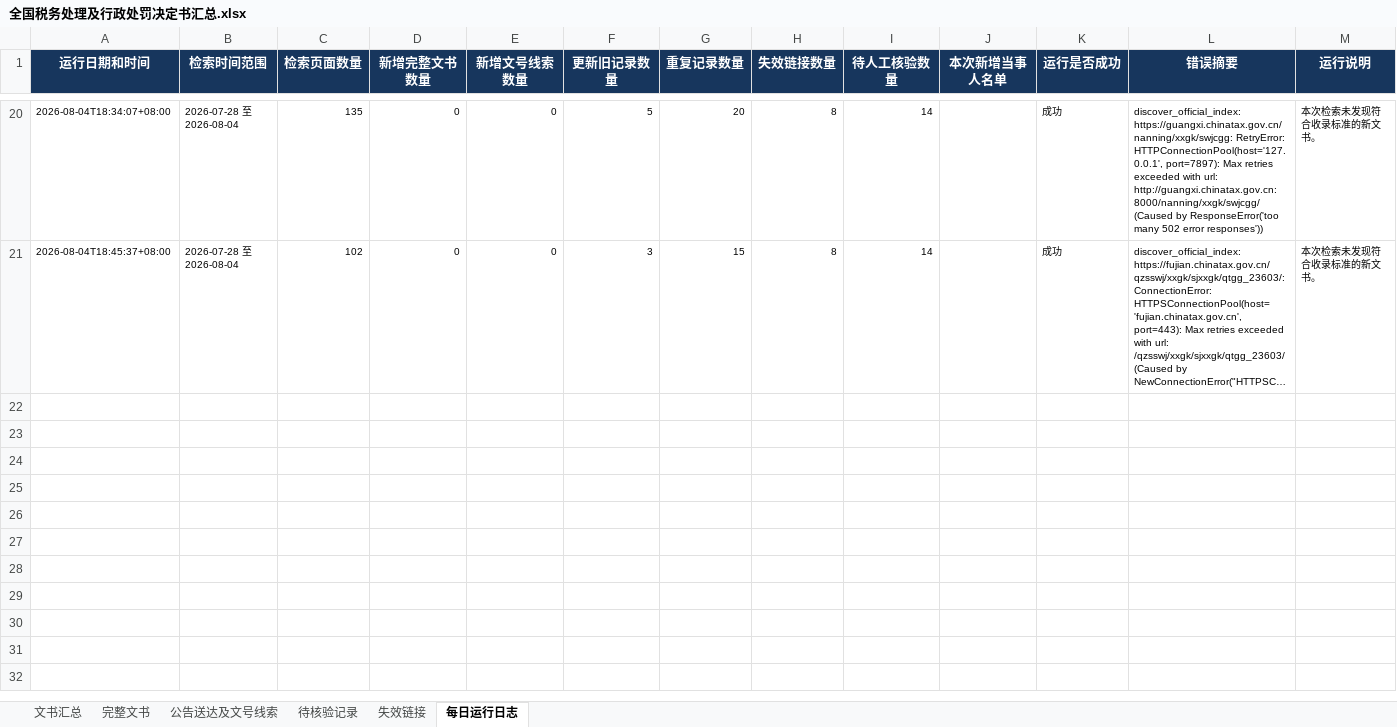
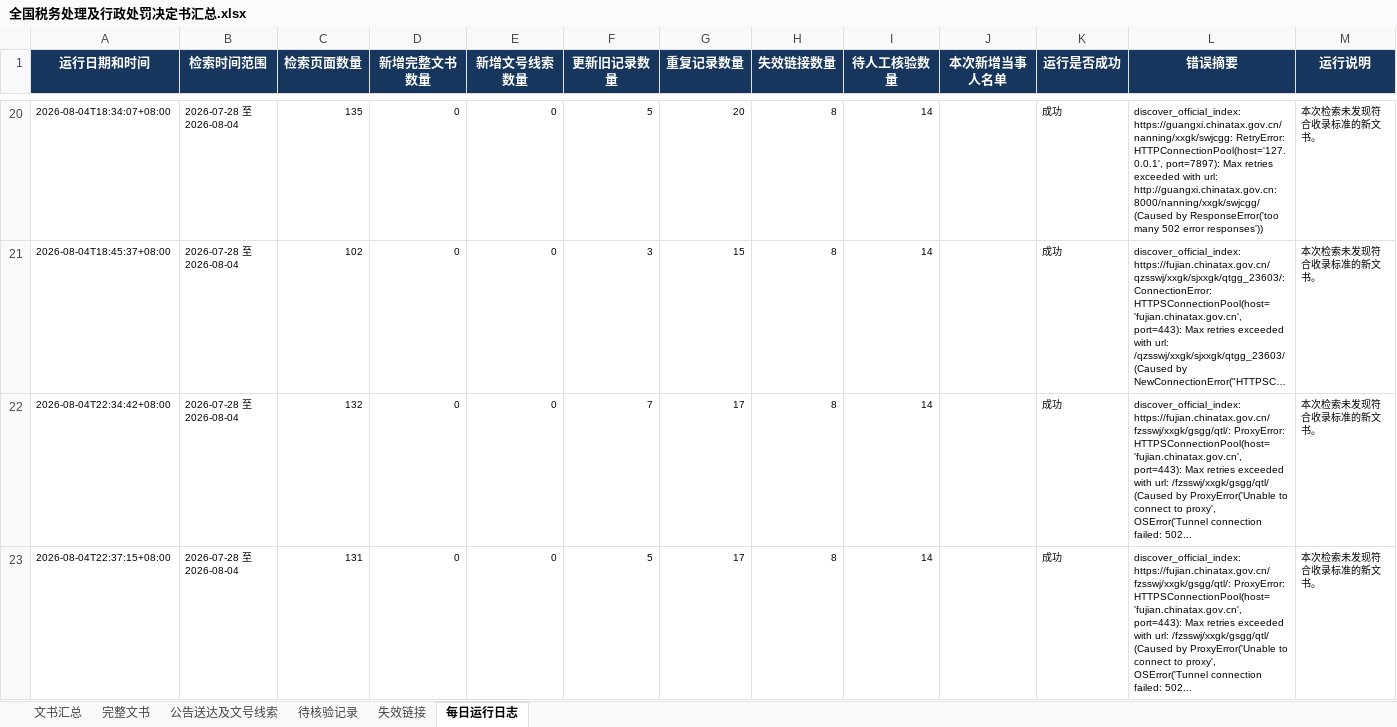
Before and after one commit to SakuraWu21/national-tax-decisions, an Excel workbook: data/全国税务处理及行政处罚决定书汇总.xlsx, sheet 每日运行日志, drawn as a sheet; only a part is shown, gaps mark what is left out; long unchanged cells end in …; values as stored, in another font and other column widths than the file's, no borders; the diff covers the shown part only; the diff names each change by its address in the sheet, - before the commit and + after, or states it on an @@ line.

Commit message:
fix: add resilient official document links

```diff
--- a/data/全国税务处理及行政处罚决定书汇总.xlsx (sheet 每日运行日志)
+++ b/data/全国税务处理及行政处罚决定书汇总.xlsx (sheet 每日运行日志)
+row 22: 2026-08-04T22:34:42+08:00 | 2026-07-28 至 2026-08-04 | 132 | 0 | 0 | 7 | 17 | 8 | 14 |  | 成功 | discover_official_index: https://fujian.chinatax.gov.cn/fzsswj/xxgk/gsgg/qtl/: ProxyError: HTTPSConnectionPool(host='fujian.chinatax.gov.cn', port=443): Max retries exceeded with url: /fzsswj/xxgk/gsgg/qtl/ (Caused by ProxyError('Unable to connect to proxy', OSError('Tunnel connection failed: 502... | 本次检索未发现符合收录标准的新文书。
+row 23: 2026-08-04T22:37:15+08:00 | 2026-07-28 至 2026-08-04 | 131 | 0 | 0 | 5 | 17 | 8 | 14 |  | 成功 | discover_official_index: https://fujian.chinatax.gov.cn/fzsswj/xxgk/gsgg/qtl/: ProxyError: HTTPSConnectionPool(host='fujian.chinatax.gov.cn', port=443): Max retries exceeded with url: /fzsswj/xxgk/gsgg/qtl/ (Caused by ProxyError('Unable to connect to proxy', OSError('Tunnel connection failed: 502... | 本次检索未发现符合收录标准的新文书。
```
Also changed, not shown: 2 added rows elsewhere in this sheet, sheet 待核验记录, sheet 失效链接, sheet 文书汇总, sheet 公告送达及文号线索, sheet 完整文书, public/downloads/全国税务处理及行政处罚决定书汇总.xlsx, 31 other files.
